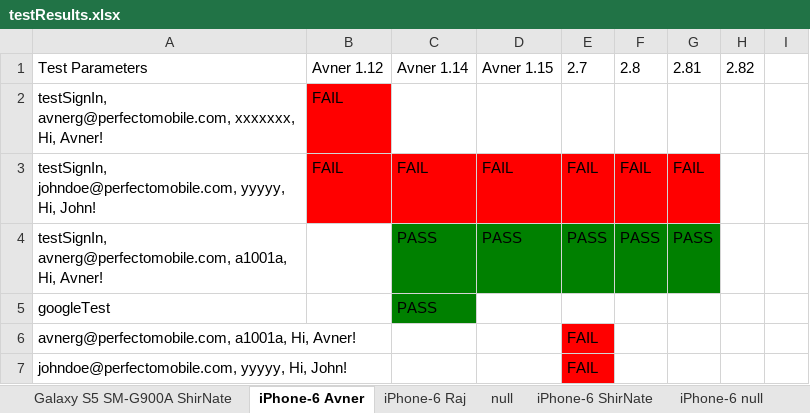
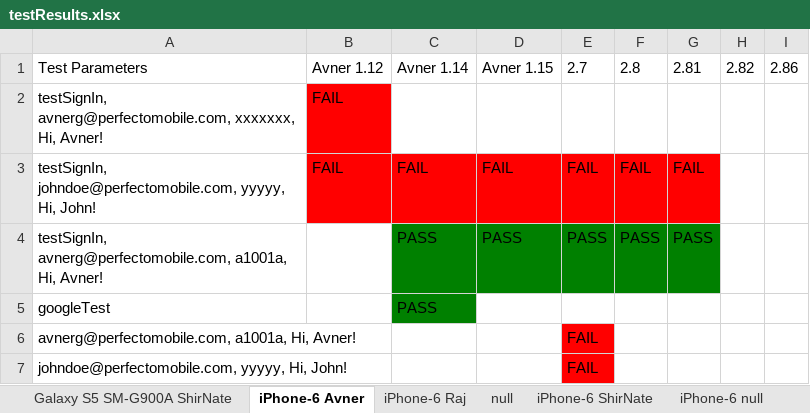
Before and after one commit to westondunn/Beton, an Excel workbook: Beton/src/main/resources/dataSheets/testResults.xlsx, sheet iPhone-6 Avner, drawn as a sheet; values as stored, in another font and other column widths than the file's, no borders; the diff names each change by its address in the sheet, - before the commit and + after, or states it on an @@ line.

```diff
--- a/Beton/src/main/resources/dataSheets/testResults.xlsx (sheet iPhone-6 Avner)
+++ b/Beton/src/main/resources/dataSheets/testResults.xlsx (sheet iPhone-6 Avner)
-I1: (empty)
+I1: 2.86
```
Also changed, not shown: Beton/src/main/resources/dataSheets/testData_Avner.xlsx, 17 other files.
